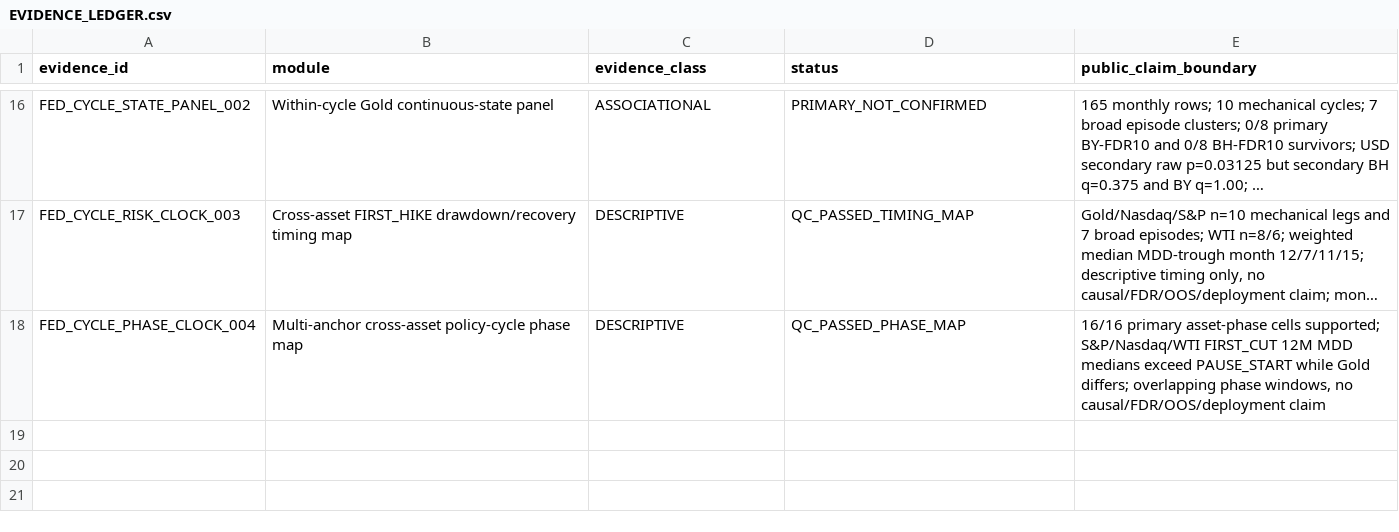
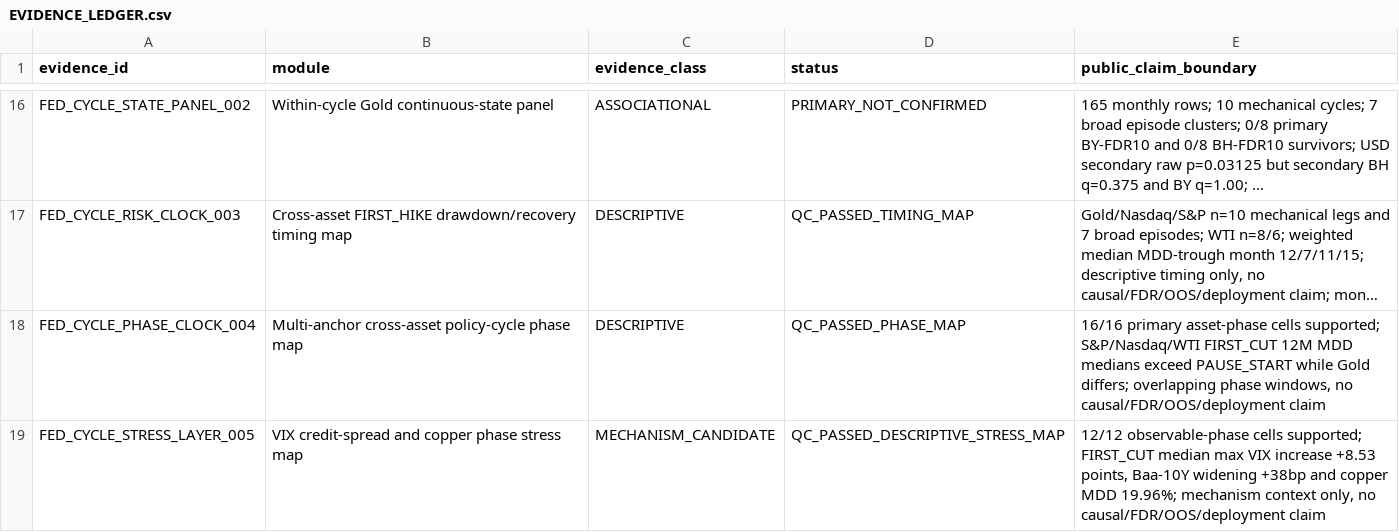
Before and after one commit to xuanyiting68-hash/gss-cb-001-macro-regime-cross-asset, a CSV file: docs/EVIDENCE_LEDGER.csv, drawn as a sheet; only a part is shown, gaps mark what is left out; long unchanged cells end in …; the diff names each change by its address in the sheet, - before the commit and + after, or states it on an @@ line.

Commit message:
Register Fed-cycle stress-layer evidence

```diff
--- a/docs/EVIDENCE_LEDGER.csv
+++ b/docs/EVIDENCE_LEDGER.csv
+row 19: FED_CYCLE_STRESS_LAYER_005 | VIX credit-spread and copper phase stress map | MECHANISM_CANDIDATE | QC_PASSED_DESCRIPTIVE_STRESS_MAP | 12/12 observable-phase cells supported; FIRST_CUT median max VIX increase +8.53 points, Baa-10Y widening +38bp and copper MDD 19.96%; mechanism context only, no causal/FDR/OOS/deployment claim
```
